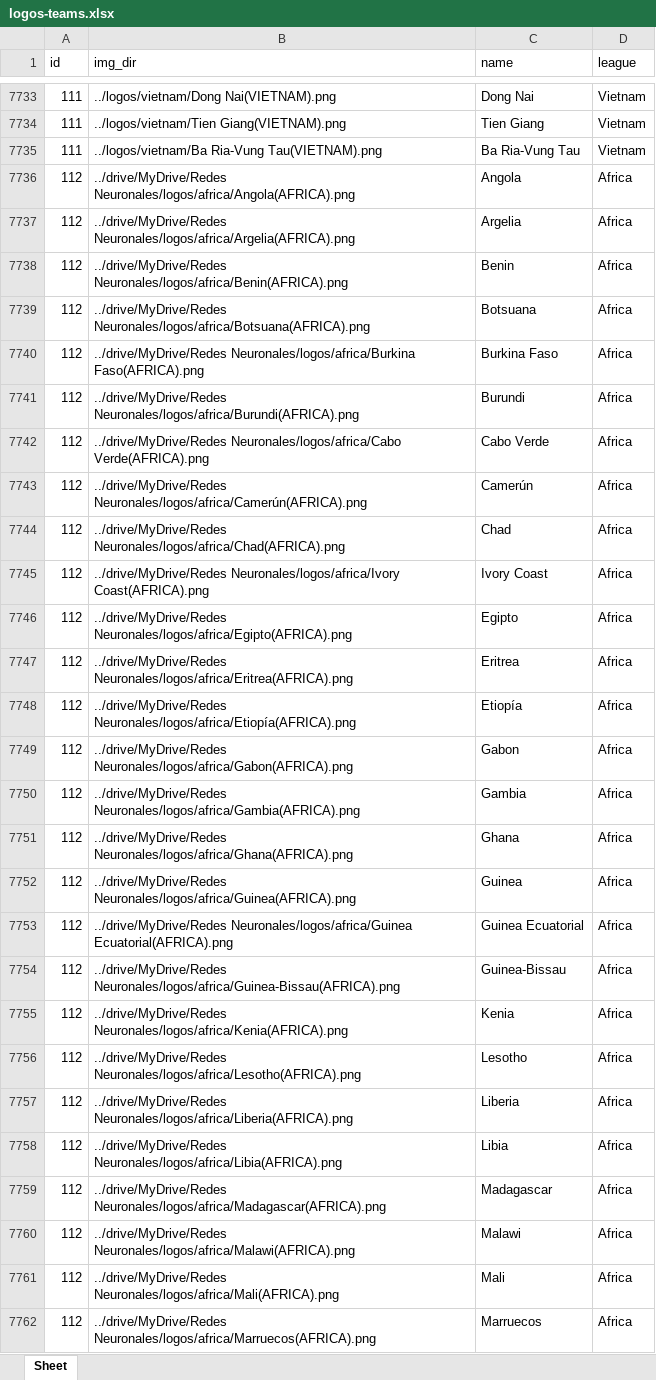
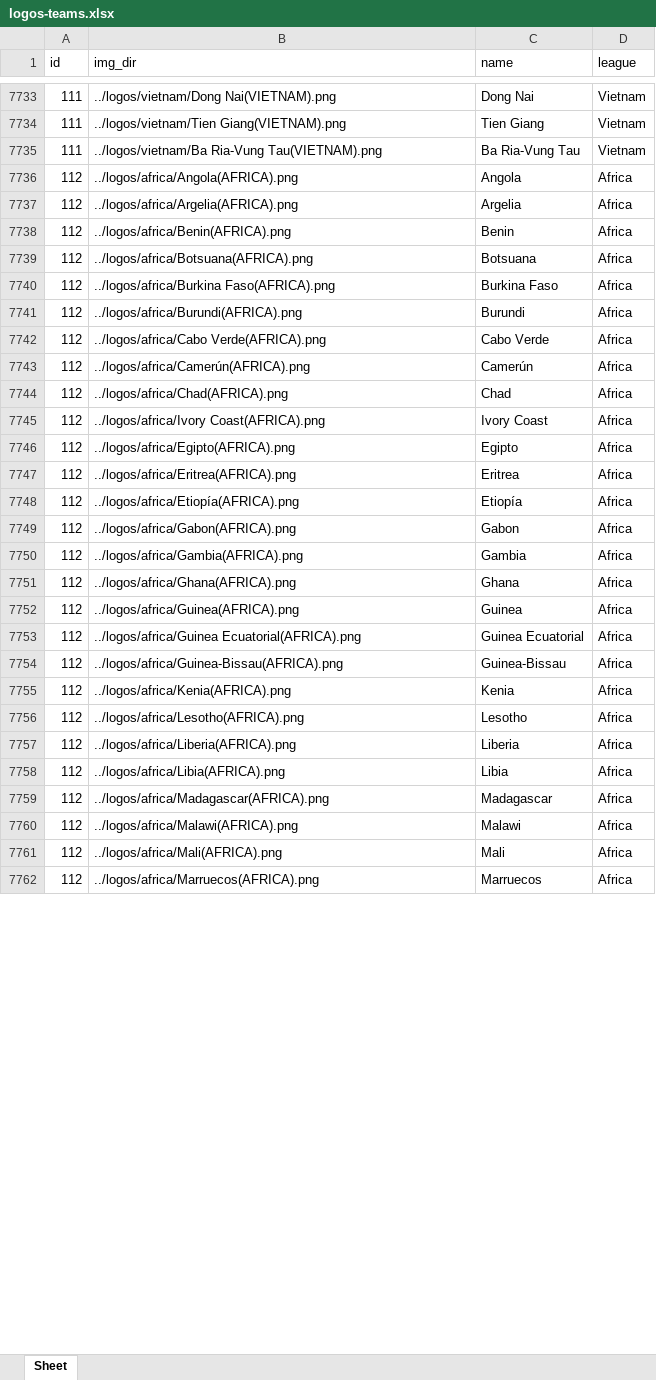
Before and after one commit to PepiMartin28/FootballLogos-VAE, an Excel workbook: logos-teams.xlsx, sheet Sheet, drawn as a sheet; only a part is shown, gaps mark what is left out; values as stored, in another font and other column widths than the file's, no borders; the diff covers the shown part only; the diff names each change by its address in the sheet, - before the commit and + after, or states it on an @@ line.

```diff
--- a/logos-teams.xlsx (sheet Sheet)
+++ b/logos-teams.xlsx (sheet Sheet)
-B7736 (img_dir): ../drive/MyDrive/Redes Neuronales/logos/africa/Angola(AFRICA).png
+B7736 (img_dir): ../logos/africa/Angola(AFRICA).png
-B7737 (img_dir): ../drive/MyDrive/Redes Neuronales/logos/africa/Argelia(AFRICA).png
+B7737 (img_dir): ../logos/africa/Argelia(AFRICA).png
-B7738 (img_dir): ../drive/MyDrive/Redes Neuronales/logos/africa/Benin(AFRICA).png
+B7738 (img_dir): ../logos/africa/Benin(AFRICA).png
-B7739 (img_dir): ../drive/MyDrive/Redes Neuronales/logos/africa/Botsuana(AFRICA).png
+B7739 (img_dir): ../logos/africa/Botsuana(AFRICA).png
-B7740 (img_dir): ../drive/MyDrive/Redes Neuronales/logos/africa/Burkina Faso(AFRICA).png
+B7740 (img_dir): ../logos/africa/Burkina Faso(AFRICA).png
-B7741 (img_dir): ../drive/MyDrive/Redes Neuronales/logos/africa/Burundi(AFRICA).png
+B7741 (img_dir): ../logos/africa/Burundi(AFRICA).png
-B7742 (img_dir): ../drive/MyDrive/Redes Neuronales/logos/africa/Cabo Verde(AFRICA).png
+B7742 (img_dir): ../logos/africa/Cabo Verde(AFRICA).png
-B7743 (img_dir): ../drive/MyDrive/Redes Neuronales/logos/africa/Camerún(AFRICA).png
+B7743 (img_dir): ../logos/africa/Camerún(AFRICA).png
-B7744 (img_dir): ../drive/MyDrive/Redes Neuronales/logos/africa/Chad(AFRICA).png
+B7744 (img_dir): ../logos/africa/Chad(AFRICA).png
-B7745 (img_dir): ../drive/MyDrive/Redes Neuronales/logos/africa/Ivory Coast(AFRICA).png
+B7745 (img_dir): ../logos/africa/Ivory Coast(AFRICA).png
-B7746 (img_dir): ../drive/MyDrive/Redes Neuronales/logos/africa/Egipto(AFRICA).png
+B7746 (img_dir): ../logos/africa/Egipto(AFRICA).png
-B7747 (img_dir): ../drive/MyDrive/Redes Neuronales/logos/africa/Eritrea(AFRICA).png
+B7747 (img_dir): ../logos/africa/Eritrea(AFRICA).png
-B7748 (img_dir): ../drive/MyDrive/Redes Neuronales/logos/africa/Etiopía(AFRICA).png
+B7748 (img_dir): ../logos/africa/Etiopía(AFRICA).png
-B7749 (img_dir): ../drive/MyDrive/Redes Neuronales/logos/africa/Gabon(AFRICA).png
+B7749 (img_dir): ../logos/africa/Gabon(AFRICA).png
-B7750 (img_dir): ../drive/MyDrive/Redes Neuronales/logos/africa/Gambia(AFRICA).png
+B7750 (img_dir): ../logos/africa/Gambia(AFRICA).png
-B7751 (img_dir): ../drive/MyDrive/Redes Neuronales/logos/africa/Ghana(AFRICA).png
+B7751 (img_dir): ../logos/africa/Ghana(AFRICA).png
-B7752 (img_dir): ../drive/MyDrive/Redes Neuronales/logos/africa/Guinea(AFRICA).png
+B7752 (img_dir): ../logos/africa/Guinea(AFRICA).png
-B7753 (img_dir): ../drive/MyDrive/Redes Neuronales/logos/africa/Guinea Ecuatorial(AFRICA).png
+B7753 (img_dir): ../logos/africa/Guinea Ecuatorial(AFRICA).png
-B7754 (img_dir): ../drive/MyDrive/Redes Neuronales/logos/africa/Guinea-Bissau(AFRICA).png
+B7754 (img_dir): ../logos/africa/Guinea-Bissau(AFRICA).png
-B7755 (img_dir): ../drive/MyDrive/Redes Neuronales/logos/africa/Kenia(AFRICA).png
+B7755 (img_dir): ../logos/africa/Kenia(AFRICA).png
-B7756 (img_dir): ../drive/MyDrive/Redes Neuronales/logos/africa/Lesotho(AFRICA).png
+B7756 (img_dir): ../logos/africa/Lesotho(AFRICA).png
-B7757 (img_dir): ../drive/MyDrive/Redes Neuronales/logos/africa/Liberia(AFRICA).png
+B7757 (img_dir): ../logos/africa/Liberia(AFRICA).png
-B7758 (img_dir): ../drive/MyDrive/Redes Neuronales/logos/africa/Libia(AFRICA).png
+B7758 (img_dir): ../logos/africa/Libia(AFRICA).png
-B7759 (img_dir): ../drive/MyDrive/Redes Neuronales/logos/africa/Madagascar(AFRICA).png
+B7759 (img_dir): ../logos/africa/Madagascar(AFRICA).png
-B7760 (img_dir): ../drive/MyDrive/Redes Neuronales/logos/africa/Malawi(AFRICA).png
+B7760 (img_dir): ../logos/africa/Malawi(AFRICA).png
-B7761 (img_dir): ../drive/MyDrive/Redes Neuronales/logos/africa/Mali(AFRICA).png
+B7761 (img_dir): ../logos/africa/Mali(AFRICA).png
-B7762 (img_dir): ../drive/MyDrive/Redes Neuronales/logos/africa/Marruecos(AFRICA).png
+B7762 (img_dir): ../logos/africa/Marruecos(AFRICA).png
```
Also changed, not shown: 188 edited cells elsewhere in this sheet, 6 other files.
